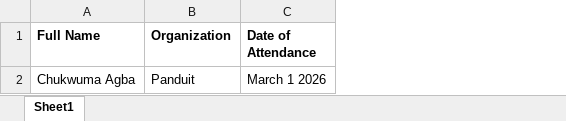
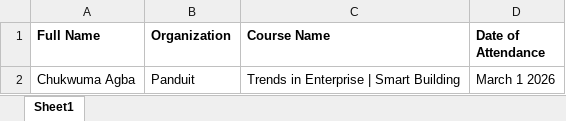
Before and after one commit to panduit-usr091281/BICSI-Certificat-Auto-Fill, an Excel workbook: Template Test/BICSI Course Names.xlsx, sheet Sheet1, drawn as a sheet; values as stored, in another font and other column widths than the file's, no borders; the diff names each change by its address in the sheet, - before the commit and + after, or states it on an @@ line.

```diff
--- a/Template Test/BICSI Course Names.xlsx (sheet Sheet1)
+++ b/Template Test/BICSI Course Names.xlsx (sheet Sheet1)
+column C (Course Name), row 2: Trends in Enterprise | Smart Building
```
Also changed, not shown: 4 other files.
